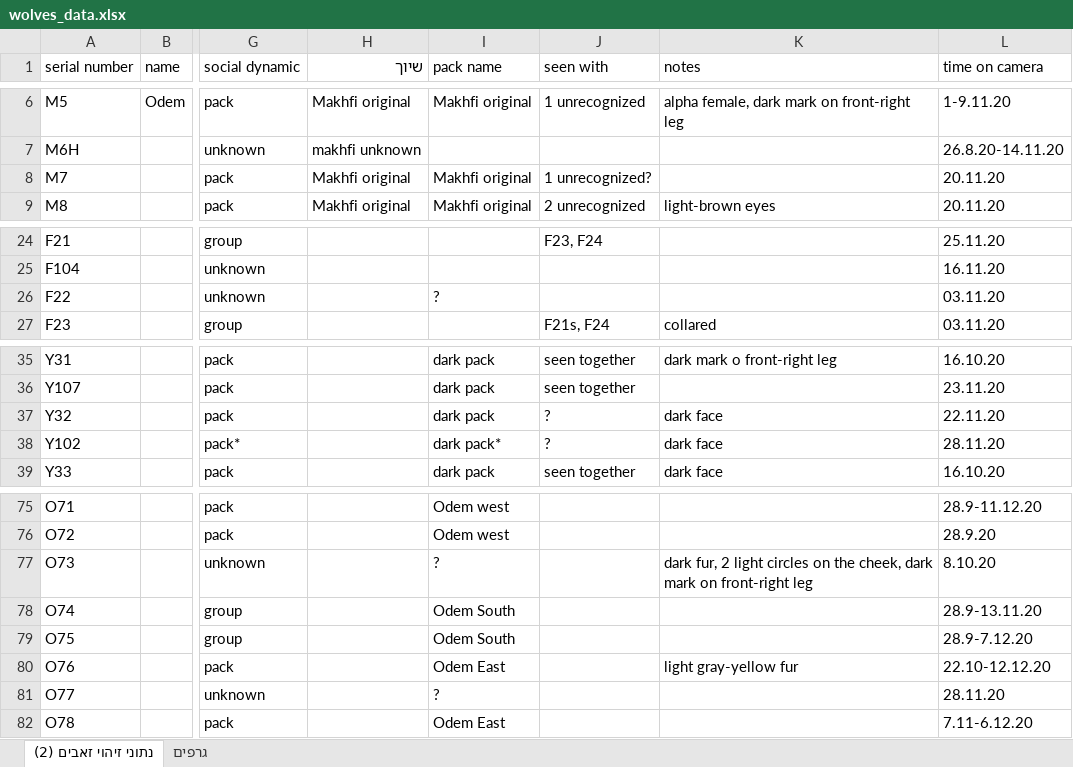
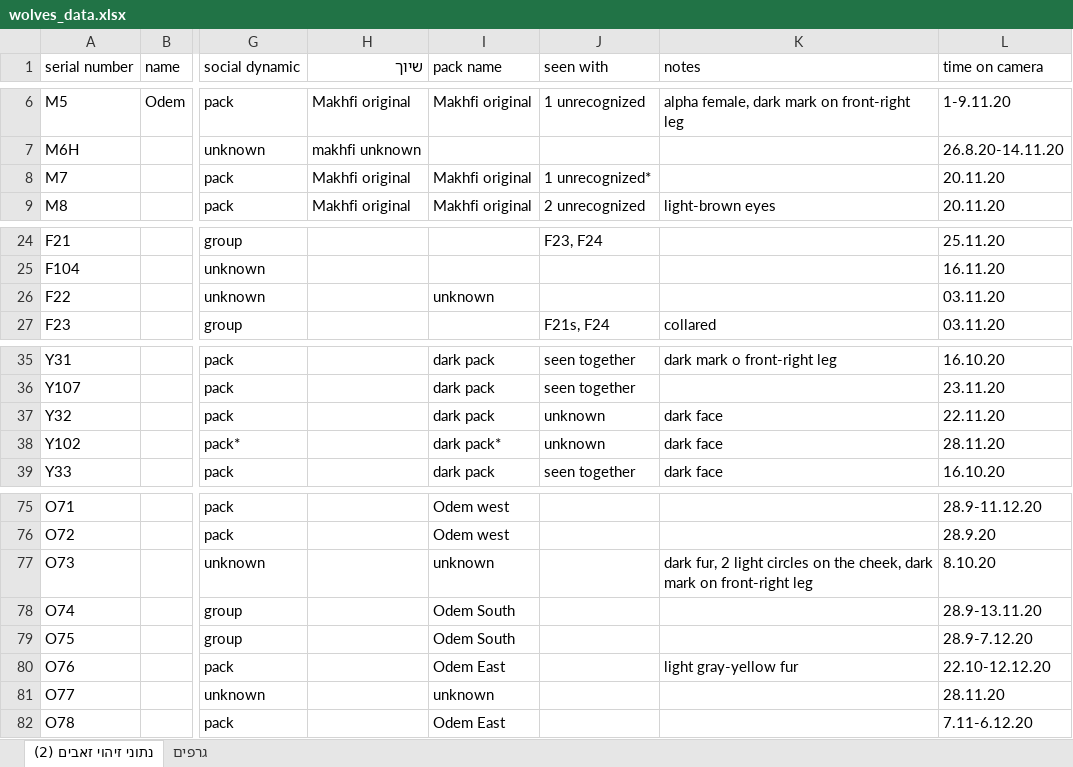
Before and after one commit to OPElement0/Niliwolf, an Excel workbook: wolves_data.xlsx, sheet נתוני זיהוי זאבים (2), drawn as a sheet; only a part is shown, gaps mark what is left out; values as stored, in another font and other column widths than the file's, no borders; the diff covers the shown part only; the diff names each change by its address in the sheet, - before the commit and + after, or states it on an @@ line.

```diff
--- a/wolves_data.xlsx (sheet נתוני זיהוי זאבים (2))
+++ b/wolves_data.xlsx (sheet נתוני זיהוי זאבים (2))
-J8 (seen with): 1 unrecognized?
+J8 (seen with): 1 unrecognized*
-I26 (pack name): ?
+I26 (pack name): unknown
-J37:J38 (seen with): ?
+J37:J38 (seen with): unknown
-I77 (pack name): ?
+I77 (pack name): unknown
-I81 (pack name): ?
+I81 (pack name): unknown
```
Also changed, not shown: 19 edited cells elsewhere in this sheet, 15 other files.
